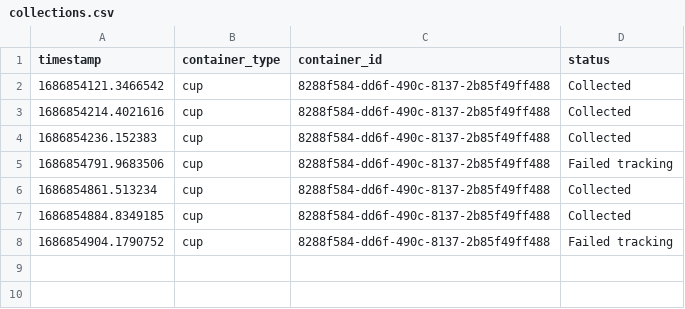
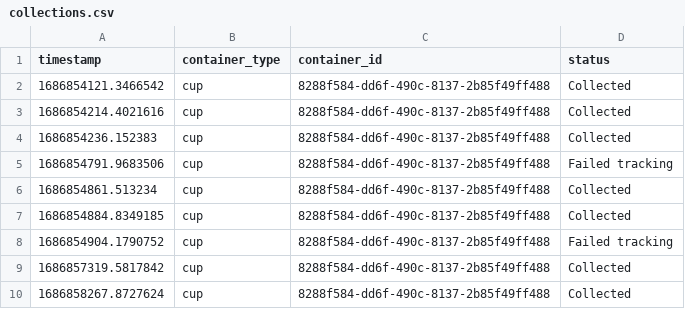
Before and after one commit to tlp19/final-year-project, a CSV file: data/collections.csv, drawn as a sheet.

```diff
--- a/data/collections.csv
+++ b/data/collections.csv
@@ -8 +8,3 @@ timestamp,container_type,container_id,status
 1686854904.1790752,cup,8288f584-dd6f-490c-8137-2b85f49ff488,Failed tracking
+1686857319.5817842,cup,8288f584-dd6f-490c-8137-2b85f49ff488,Collected
+1686858267.8727624,cup,8288f584-dd6f-490c-8137-2b85f49ff488,Collected
```
Also changed, not shown: data/backlog.csv, 3 other files.
